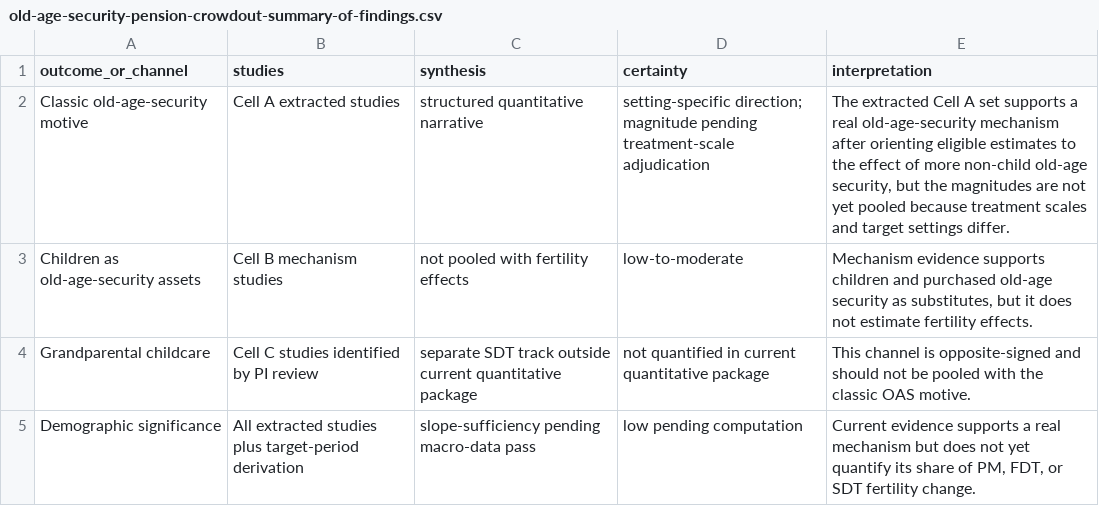
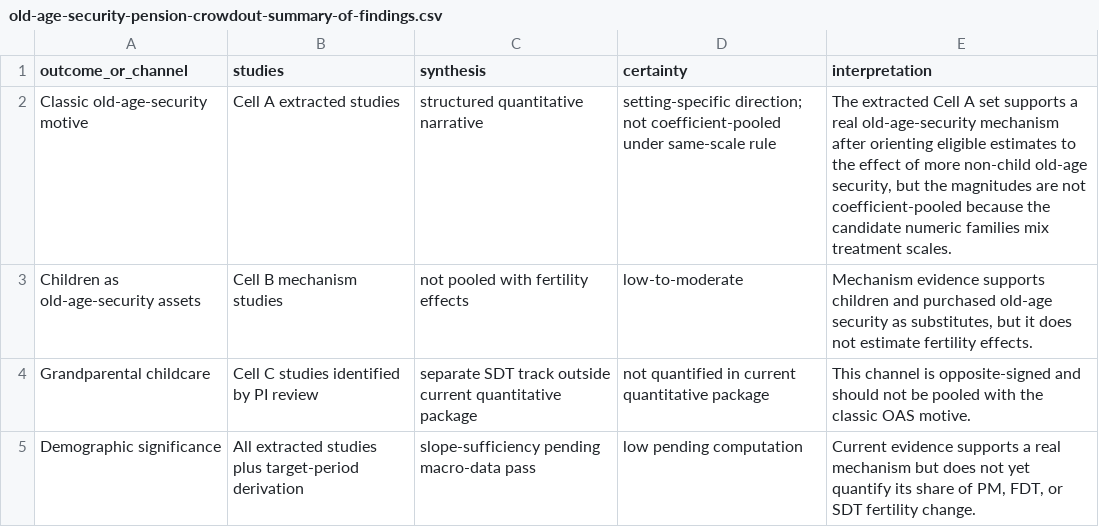
Before and after one commit to anup-malani/fertility-review-causes, a CSV file: output/tables/old-age-security-pension-crowdout-summary-of-findings.csv, drawn as a sheet.

```diff
--- a/output/tables/old-age-security-pension-crowdout-summary-of-findings.csv
+++ b/output/tables/old-age-security-pension-crowdout-summary-of-findings.csv
@@ -1,3 +1,3 @@
 outcome_or_channel,studies,synthesis,certainty,interpretation
-Classic old-age-security motive,Cell A extracted studies,structured quantitative narrative,setting-specific direction; magnitude pending treatment-scale adjudication,"The extracted Cell A set supports a real old-age-security mechanism after orienting eligible estimates to the effect of more non-child old-age security, but the magnitudes are not yet pooled because treatment scales and target settings differ."
+Classic old-age-security motive,Cell A extracted studies,structured quantitative narrative,setting-specific direction; not coefficient-pooled under same-scale rule,"The extracted Cell A set supports a real old-age-security mechanism after orienting eligible estimates to the effect of more non-child old-age security, but the magnitudes are not coefficient-pooled because the candidate numeric families mix treatment scales."
 Children as old-age-security assets,Cell B mechanism studies,not pooled with fertility effects,low-to-moderate,"Mechanism evidence supports children and purchased old-age security as substitutes, but it does not estimate fertility effects."
```
Also changed, not shown: output/tables/old-age-security-pension-crowdout-meta-analysis-readiness.csv, 8 other files.
